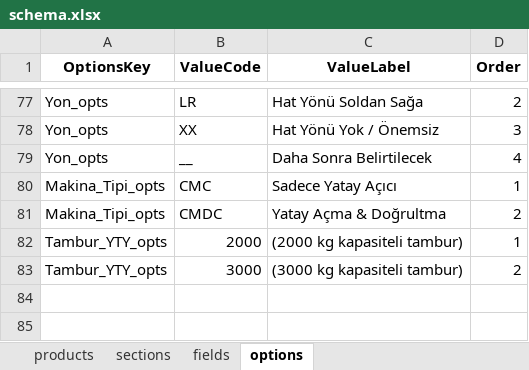
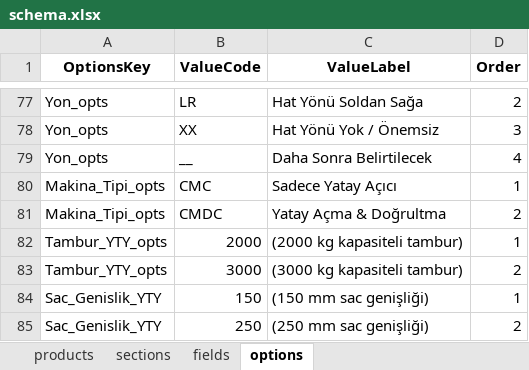
Before and after one commit to hsnylmz1837/uzun_kod_olustur_v16, an Excel workbook: data/schema.xlsx, sheet options, drawn as a sheet; only a part is shown, gaps mark what is left out; values as stored, in another font and other column widths than the file's, no borders; the diff names each change by its address in the sheet, - before the commit and + after, or states it on an @@ line.

Commit message:
Add files via upload

```diff
--- a/data/schema.xlsx (sheet options)
+++ b/data/schema.xlsx (sheet options)
+row 84: Sac_Genislik_YTY | 150 | (150 mm sac genişliği) | 1
+row 85: Sac_Genislik_YTY | 250 | (250 mm sac genişliği) | 2
```
